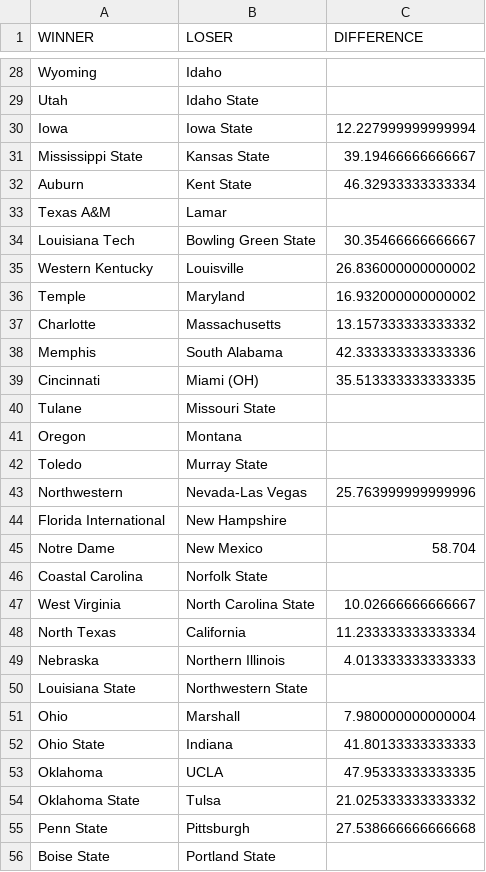
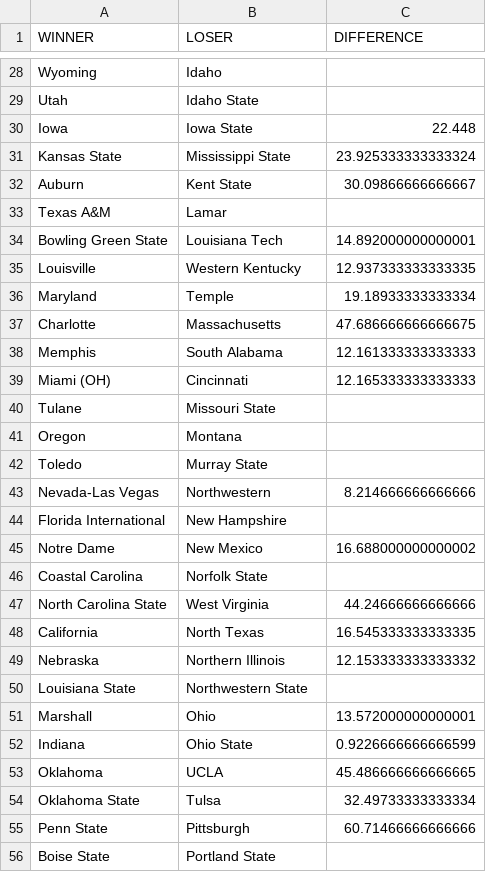
Before and after one commit to TomMiksch/RankingSystem, a CSV file: output/winners_2019_week_4.csv, drawn as a sheet; only a part is shown, gaps mark what is left out; the diff covers the shown part only.

```diff
--- a/output/winners_2019_week_4.csv
+++ b/output/winners_2019_week_4.csv
@@ -29,12 +29,12 @@ Wyoming,Idaho,
 Utah,Idaho State,
-Iowa,Iowa State,12.227999999999994
-Mississippi State,Kansas State,39.19466666666667
-Auburn,Kent State,46.32933333333334
+Iowa,Iowa State,22.448
+Kansas State,Mississippi State,23.925333333333324
+Auburn,Kent State,30.09866666666667
 Texas A&M,Lamar,
-Louisiana Tech,Bowling Green State,30.35466666666667
-Western Kentucky,Louisville,26.836000000000002
-Temple,Maryland,16.932000000000002
-Charlotte,Massachusetts,13.157333333333332
-Memphis,South Alabama,42.333333333333336
-Cincinnati,Miami (OH),35.513333333333335
+Bowling Green State,Louisiana Tech,14.892000000000001
+Louisville,Western Kentucky,12.937333333333335
+Maryland,Temple,19.18933333333334
+Charlotte,Massachusetts,47.686666666666675
+Memphis,South Alabama,12.161333333333333
+Miami (OH),Cincinnati,12.165333333333333
 Tulane,Missouri State,
@@ -42,15 +42,15 @@ Oregon,Montana,
 Toledo,Murray State,
-Northwestern,Nevada-Las Vegas,25.763999999999996
+Nevada-Las Vegas,Northwestern,8.214666666666666
 Florida International,New Hampshire,
-Notre Dame,New Mexico,58.704
+Notre Dame,New Mexico,16.688000000000002
 Coastal Carolina,Norfolk State,
-West Virginia,North Carolina State,10.02666666666667
-North Texas,California,11.233333333333334
-Nebraska,Northern Illinois,4.013333333333333
+North Carolina State,West Virginia,44.24666666666666
+California,North Texas,16.545333333333335
+Nebraska,Northern Illinois,12.153333333333332
 Louisiana State,Northwestern State,
-Ohio,Marshall,7.980000000000004
-Ohio State,Indiana,41.80133333333333
-Oklahoma,UCLA,47.95333333333335
-Oklahoma State,Tulsa,21.025333333333332
-Penn State,Pittsburgh,27.538666666666668
+Marshall,Ohio,13.572000000000001
+Indiana,Ohio State,0.9226666666666599
+Oklahoma,UCLA,45.486666666666665
+Oklahoma State,Tulsa,32.49733333333334
+Penn State,Pittsburgh,60.71466666666666
 Boise State,Portland State,
```
Also changed, not shown: 6 added rows, 6 removed rows and 23 edited cells elsewhere in this file, 2 other files.
